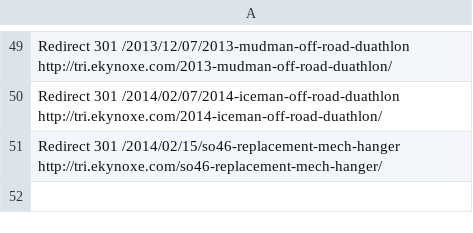
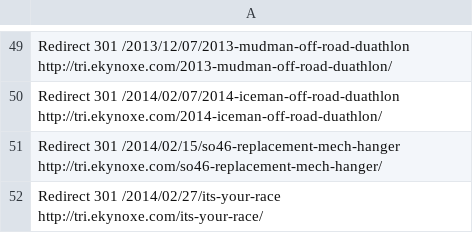
Before and after one commit to ekynoxial/ekynoxial.github.io, a CSV file: mapped-urls.csv, drawn as a sheet; only a part is shown, gaps mark what is left out.

Commit message:
adding "it's your race" post

```diff
--- a/mapped-urls.csv
+++ b/mapped-urls.csv
@@ -51 +51,2 @@ Redirect 301 /2014/02/07/2014-iceman-off-road-duathlon http://tri.ekynoxe.com/20
 Redirect 301 /2014/02/15/so46-replacement-mech-hanger http://tri.ekynoxe.com/so46-replacement-mech-hanger/
+Redirect 301 /2014/02/27/its-your-race http://tri.ekynoxe.com/its-your-race/
```
Also changed, not shown: 13 other files.
